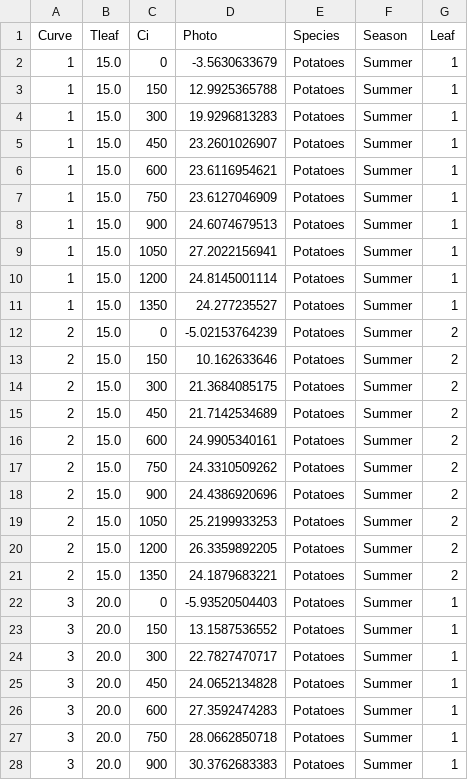
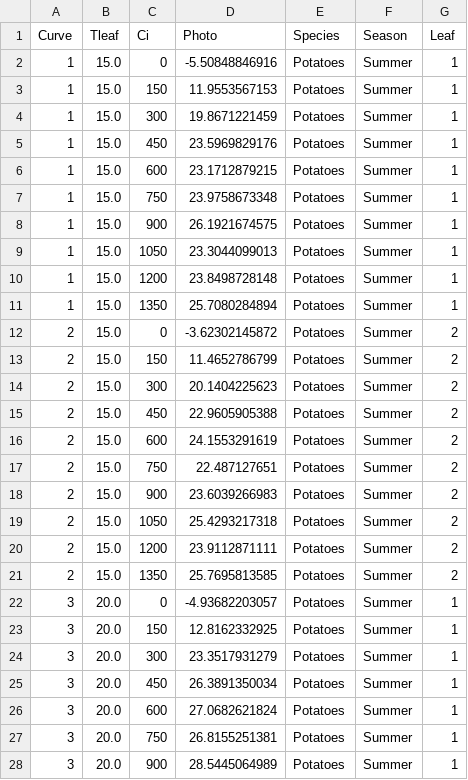
Before and after one commit to mdekauwe/FitFarquharModel, a CSV file: examples/data/example.csv, drawn as a sheet; only a part is shown; the diff covers the shown part only.

```diff
--- a/examples/data/example.csv
+++ b/examples/data/example.csv
@@ -1,28 +1,28 @@
 Curve,Tleaf,Ci,Photo,Species,Season,Leaf
-1,15.0,0,-3.5630633679,Potatoes,Summer,1
-1,15.0,150,12.9925365788,Potatoes,Summer,1
-1,15.0,300,19.9296813283,Potatoes,Summer,1
-1,15.0,450,23.2601026907,Potatoes,Summer,1
-1,15.0,600,23.6116954621,Potatoes,Summer,1
-1,15.0,750,23.6127046909,Potatoes,Summer,1
-1,15.0,900,24.6074679513,Potatoes,Summer,1
-1,15.0,1050,27.2022156941,Potatoes,Summer,1
-1,15.0,1200,24.8145001114,Potatoes,Summer,1
-1,15.0,1350,24.277235527,Potatoes,Summer,1
-2,15.0,0,-5.02153764239,Potatoes,Summer,2
-2,15.0,150,10.162633646,Potatoes,Summer,2
-2,15.0,300,21.3684085175,Potatoes,Summer,2
-2,15.0,450,21.7142534689,Potatoes,Summer,2
-2,15.0,600,24.9905340161,Potatoes,Summer,2
-2,15.0,750,24.3310509262,Potatoes,Summer,2
-2,15.0,900,24.4386920696,Potatoes,Summer,2
-2,15.0,1050,25.2199933253,Potatoes,Summer,2
-2,15.0,1200,26.3359892205,Potatoes,Summer,2
-2,15.0,1350,24.1879683221,Potatoes,Summer,2
-3,20.0,0,-5.93520504403,Potatoes,Summer,1
-3,20.0,150,13.1587536552,Potatoes,Summer,1
-3,20.0,300,22.7827470717,Potatoes,Summer,1
-3,20.0,450,24.0652134828,Potatoes,Summer,1
-3,20.0,600,27.3592474283,Potatoes,Summer,1
-3,20.0,750,28.0662850718,Potatoes,Summer,1
-3,20.0,900,30.3762683383,Potatoes,Summer,1
+1,15.0,0,-5.50848846916,Potatoes,Summer,1
+1,15.0,150,11.9553567153,Potatoes,Summer,1
+1,15.0,300,19.8671221459,Potatoes,Summer,1
+1,15.0,450,23.5969829176,Potatoes,Summer,1
+1,15.0,600,23.1712879215,Potatoes,Summer,1
+1,15.0,750,23.9758673348,Potatoes,Summer,1
+1,15.0,900,26.1921674575,Potatoes,Summer,1
+1,15.0,1050,23.3044099013,Potatoes,Summer,1
+1,15.0,1200,23.8498728148,Potatoes,Summer,1
+1,15.0,1350,25.7080284894,Potatoes,Summer,1
+2,15.0,0,-3.62302145872,Potatoes,Summer,2
+2,15.0,150,11.4652786799,Potatoes,Summer,2
+2,15.0,300,20.1404225623,Potatoes,Summer,2
+2,15.0,450,22.9605905388,Potatoes,Summer,2
+2,15.0,600,24.1553291619,Potatoes,Summer,2
+2,15.0,750,22.487127651,Potatoes,Summer,2
+2,15.0,900,23.6039266983,Potatoes,Summer,2
+2,15.0,1050,25.4293217318,Potatoes,Summer,2
+2,15.0,1200,23.9112871111,Potatoes,Summer,2
+2,15.0,1350,25.7695813585,Potatoes,Summer,2
+3,20.0,0,-4.93682203057,Potatoes,Summer,1
+3,20.0,150,12.8162332925,Potatoes,Summer,1
+3,20.0,300,23.3517931279,Potatoes,Summer,1
+3,20.0,450,26.3891350034,Potatoes,Summer,1
+3,20.0,600,27.0682621824,Potatoes,Summer,1
+3,20.0,750,26.8155251381,Potatoes,Summer,1
+3,20.0,900,28.5445064989,Potatoes,Summer,1
```
Also changed, not shown: 73 edited cells elsewhere in this file, 5 other files.
